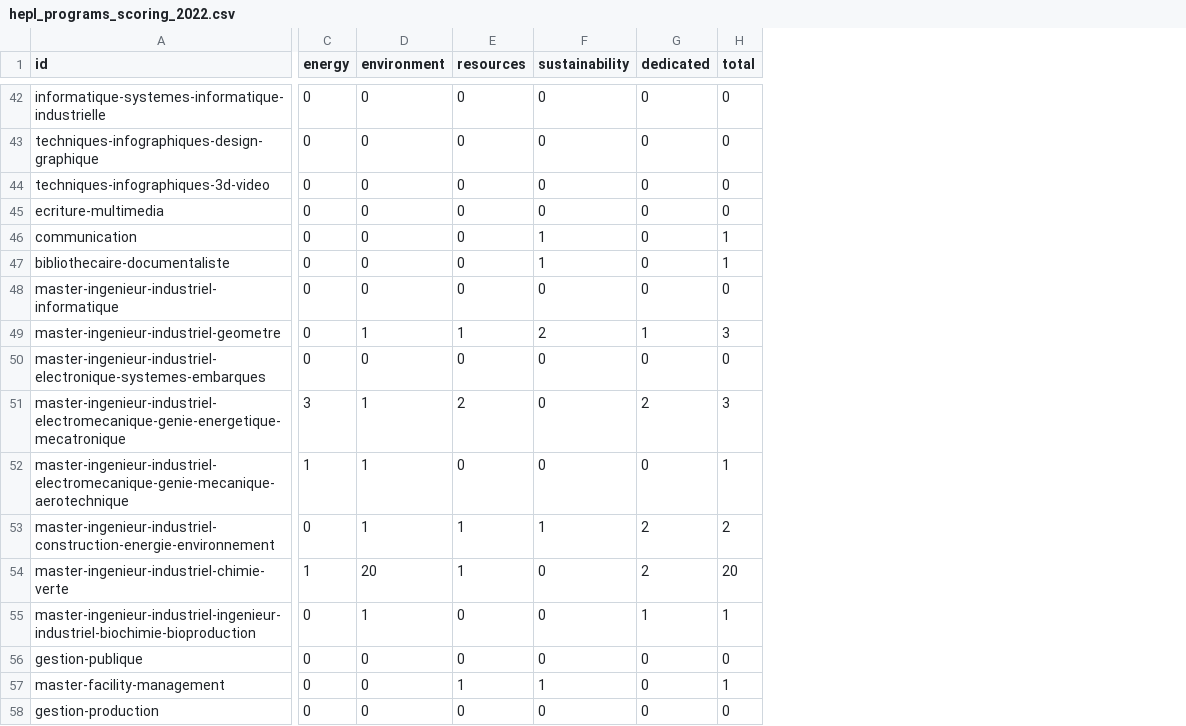
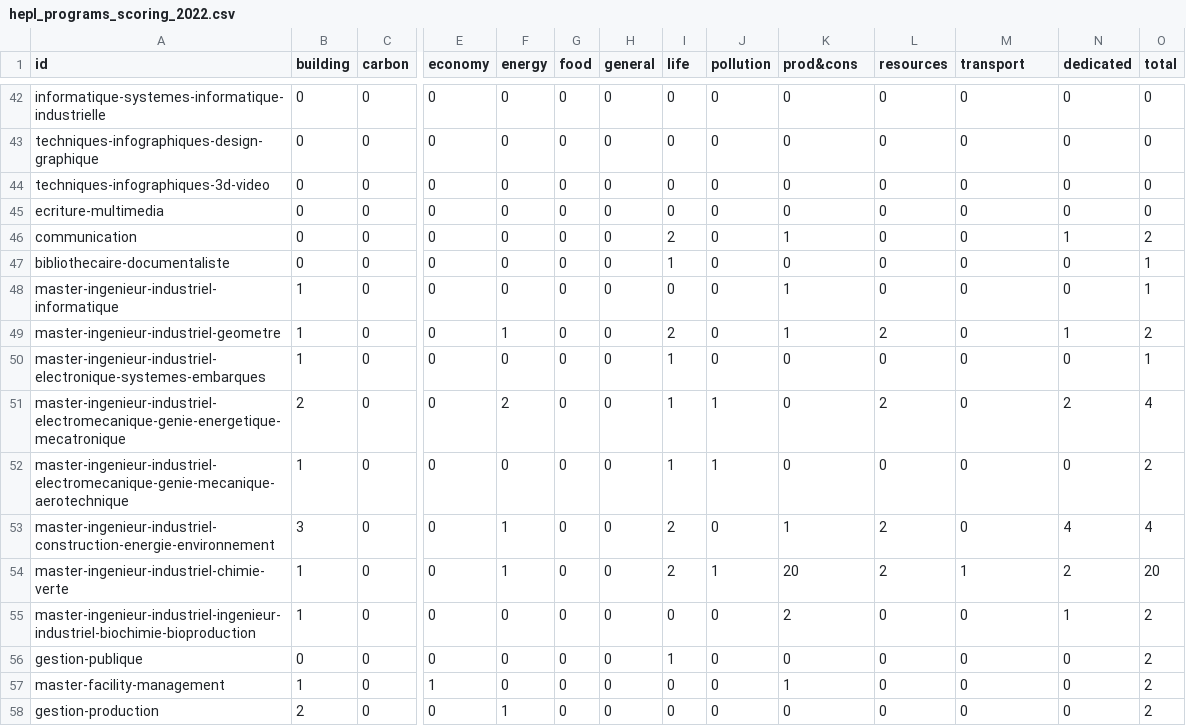
Before and after one commit to Education4Climate/Education4Climate, a CSV file: data/scoring-output/hepl_programs_scoring_2022.csv, drawn as a sheet; only a part is shown, gaps mark what is left out; addresses are those after the commit; the diff covers the shown part only; the diff names each change by its address in the sheet, - before the commit and + after, or states it on an @@ line.

```diff
--- a/data/scoring-output/hepl_programs_scoring_2022.csv
+++ b/data/scoring-output/hepl_programs_scoring_2022.csv
+column B (building), rows 42-58: 0 | 0 | 0 | 0 | 0 | 0 | 1 | 1 | 1 | 2 | 1 | 3 | 1 | 1 | 0 | 1 | 2
+column C (carbon), rows 42-58: all 0
+column E (economy), rows 42-58: 0 | 0 | 0 | 0 | 0 | 0 | 0 | 0 | 0 | 0 | 0 | 0 | 0 | 0 | 0 | 1 | 0
+column G (food), rows 42-58: all 0
+column H (general), rows 42-58: all 0
+column I (life), rows 42-58: 0 | 0 | 0 | 0 | 2 | 1 | 0 | 2 | 1 | 1 | 1 | 2 | 2 | 0 | 1 | 0 | 0
+column J (pollution), rows 42-58: 0 | 0 | 0 | 0 | 0 | 0 | 0 | 0 | 0 | 1 | 1 | 0 | 1 | 0 | 0 | 0 | 0
-K1: environment
+K1: prod&cons
-M1: sustainability
+M1: transport
-K46 (prod&cons): 0
+K46 (prod&cons): 1
-M46:M47 (transport): 1
+M46:M47 (transport): 0
-N46 (dedicated): 0
+N46 (dedicated): 1
-O46 (total): 1
+O46 (total): 2
-K48 (prod&cons): 0
+K48 (prod&cons): 1
-O48 (total): 0
+O48 (total): 1
-F49 (energy): 0
+F49 (energy): 1
-L49 (resources): 1
+L49 (resources): 2
-M49 (transport): 2
+M49 (transport): 0
-O49 (total): 3
+O49 (total): 2
-O50 (total): 0
+O50 (total): 1
-F51 (energy): 3
+F51 (energy): 2
-K51:K52 (prod&cons): 1
+K51:K52 (prod&cons): 0
-O51 (total): 3
+O51 (total): 4
-F52 (energy): 1
+F52 (energy): 0
-O52 (total): 1
+O52 (total): 2
-F53 (energy): 0
+F53 (energy): 1
-L53:L54 (resources): 1
+L53:L54 (resources): 2
-M53 (transport): 1
+M53 (transport): 0
-N53 (dedicated): 2
+N53 (dedicated): 4
-O53 (total): 2
+O53 (total): 4
-M54 (transport): 0
+M54 (transport): 1
-K55 (prod&cons): 1
+K55 (prod&cons): 2
-O55 (total): 1
+O55 (total): 2
-O56 (total): 0
+O56 (total): 2
-K57 (prod&cons): 0
+K57 (prod&cons): 1
-L57 (resources): 1
+L57 (resources): 0
-M57 (transport): 1
+M57 (transport): 0
-O57 (total): 1
+O57 (total): 2
-F58 (energy): 0
+F58 (energy): 1
-O58 (total): 0
+O58 (total): 2
```
Also changed, not shown: 45 edited cells elsewhere in this file, 4 other files.
